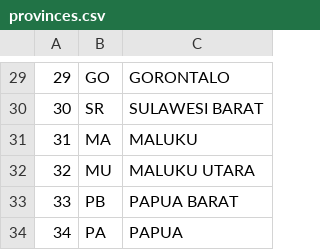
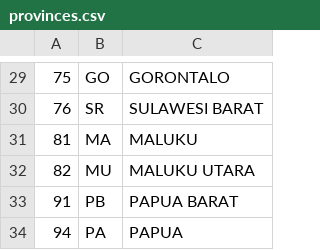
Before and after one commit to konnco/laravel-inadiv, a CSV file: database/csv/provinces.csv, drawn as a sheet; only a part is shown, gaps mark what is left out; the diff covers the shown part only.

```diff
--- a/database/csv/provinces.csv
+++ b/database/csv/provinces.csv
@@ -29,6 +29,6 @@
-29,GO,GORONTALO
-30,SR,SULAWESI BARAT
-31,MA,MALUKU
-32,MU,MALUKU UTARA
-33,PB,PAPUA BARAT
-34,PA,PAPUA
+75,GO,GORONTALO
+76,SR,SULAWESI BARAT
+81,MA,MALUKU
+82,MU,MALUKU UTARA
+91,PB,PAPUA BARAT
+94,PA,PAPUA
```
Also changed, not shown: 28 edited cells elsewhere in this file.
